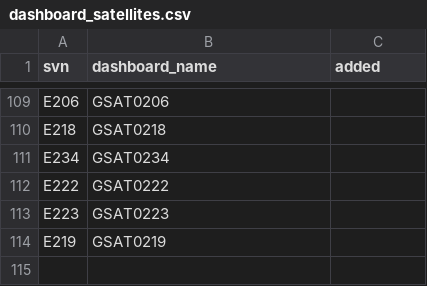
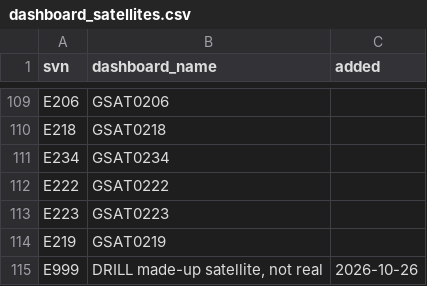
Before and after one commit to SumanthVarma798/GNSS-Constellation-Health-Monitoring-System, a CSV file: registry/dashboard_satellites.csv, drawn as a sheet; only a part is shown, gaps mark what is left out; the diff names each change by its address in the sheet, - before the commit and + after, or states it on an @@ line.

```diff
--- a/registry/dashboard_satellites.csv
+++ b/registry/dashboard_satellites.csv
+row 115: E999 | DRILL made-up satellite, not real | 2026-10-26
```
Also changed, not shown: registry/satellites.csv, registry/signal_ids.csv.
